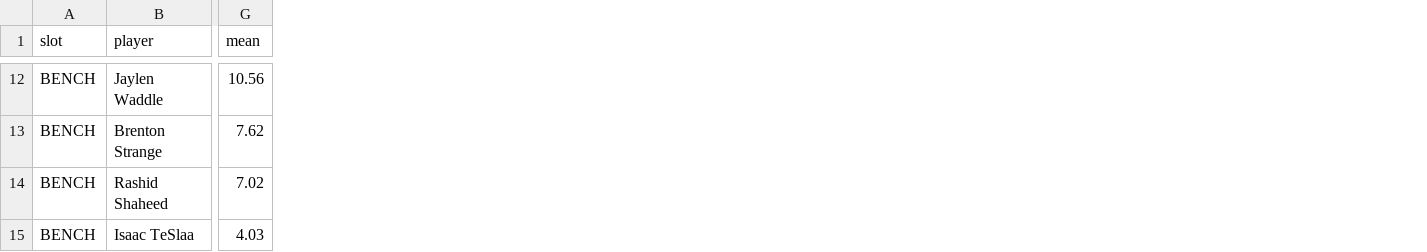
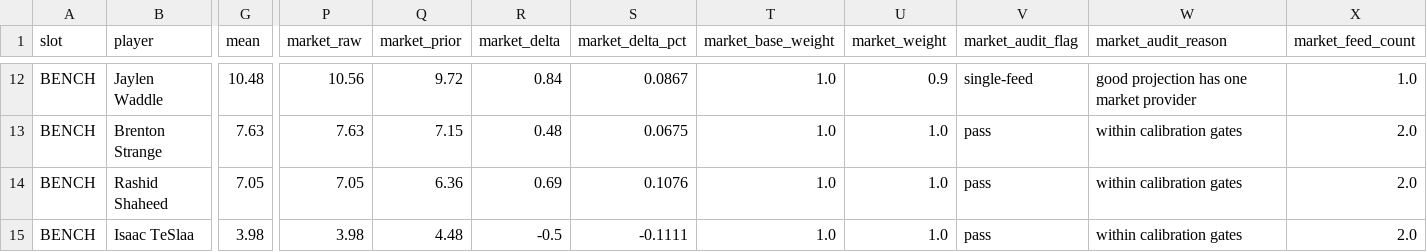
Before and after one commit to Dave356w/-nfl-top25-rankings, a CSV file: site/data/lineup/latest.csv, drawn as a sheet; only a part is shown, gaps mark what is left out; the diff covers the shown part only; the diff names each change by its address in the sheet, - before the commit and + after, or states it on an @@ line.

```diff
--- a/site/data/lineup/latest.csv
+++ b/site/data/lineup/latest.csv
+column P (market_raw), rows 12-15: 10.56 | 7.63 | 7.05 | 3.98
+column Q (market_prior), rows 12-15: 9.72 | 7.15 | 6.36 | 4.48
+column R (market_delta), rows 12-15: 0.84 | 0.48 | 0.69 | -0.5
+column S (market_delta_pct), rows 12-15: 0.0867 | 0.0675 | 0.1076 | -0.1111
+column T (market_base_weight), rows 12-15: all 1.0
+column U (market_weight), rows 12-15: 0.9 | 1.0 | 1.0 | 1.0
+column V (market_audit_flag), rows 12-15: single-feed | pass | pass | pass
+column W (market_audit_reason), rows 12-15: good projection has one market provider | within calibration gates | within calibration gates | within calibration gates
+column X (market_feed_count), rows 12-15: 1.0 | 2.0 | 2.0 | 2.0
-G12 (mean): 10.56
+G12 (mean): 10.48
-G13 (mean): 7.62
+G13 (mean): 7.63
-G14 (mean): 7.02
+G14 (mean): 7.05
-G15 (mean): 4.03
+G15 (mean): 3.98
```
Also changed, not shown: 3 added rows, 3 removed rows and 26 edited cells elsewhere in this file, site/data/lineup/history/2026-09-07.csv, 4 other files.
